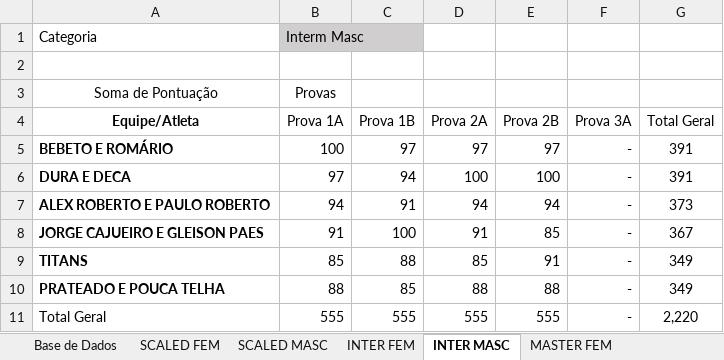
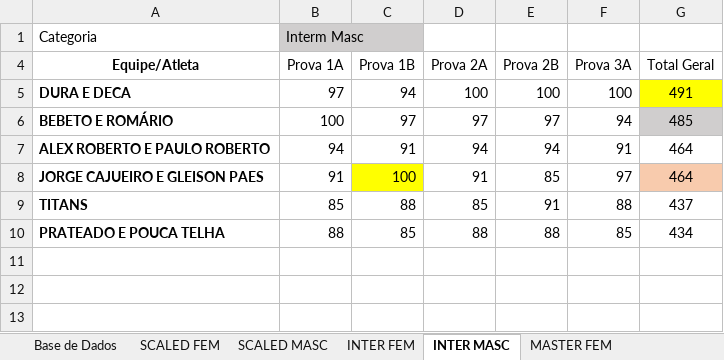
Before and after one commit to urquizajr/bunkergames, an Excel workbook: Bnkr Intergames Leaderboard V2.xlsx, sheet INTER MASC, drawn as a sheet; values as stored, in another font and other column widths than the file's, no borders; removed rows and columns are numbered as before the commit, all else as after; the diff names each change by its address in the sheet, - before the commit and + after, or states it on an @@ line.

```diff
--- a/Bnkr Intergames Leaderboard V2.xlsx (sheet INTER MASC)
+++ b/Bnkr Intergames Leaderboard V2.xlsx (sheet INTER MASC)
-row 2: (empty)
@@ row 3 hidden: Soma de Pontuação | Provas @@
-row 5: BEBETO E ROMÁRIO | 100 | 97 | 97 | 97 | - | 391
-F5 (Prova 3A): -
+F5 (Prova 3A): 100
-G5 (Total Geral): 391
+G5 (Total Geral): 491
-G5 fill: none
+G5 fill: #FFFF00
+row 6: BEBETO E ROMÁRIO | 100 | 97 | 97 | 97 | 94 | 485
-F7 (Prova 3A): -
+F7 (Prova 3A): 91
-G7 (Total Geral): 373
+G7 (Total Geral): 464
-C8 fill: none
+C8 fill: #FFFF00
-F8 (Prova 3A): -
+F8 (Prova 3A): 97
-G8 (Total Geral): 367
+G8 (Total Geral): 464
-G8 fill: none
+G8 fill: #F8CBAD
-F9 (Prova 3A): -
+F9 (Prova 3A): 88
-G9 (Total Geral): 349
+G9 (Total Geral): 437
-F10 (Prova 3A): -
+F10 (Prova 3A): 85
-G10 (Total Geral): 349
+G10 (Total Geral): 434
-row 11: Total Geral | 555 | 555 | 555 | 555 | - | 2,220
```
Also changed, not shown: sheet Base de Dados, sheet SCALED FEM, sheet RX FEM, sheet RX MASC, sheet SCALED MASC, sheet INTER FEM, 2 more sheets, other sheet tabs, hidden cells, charts or pictures.
